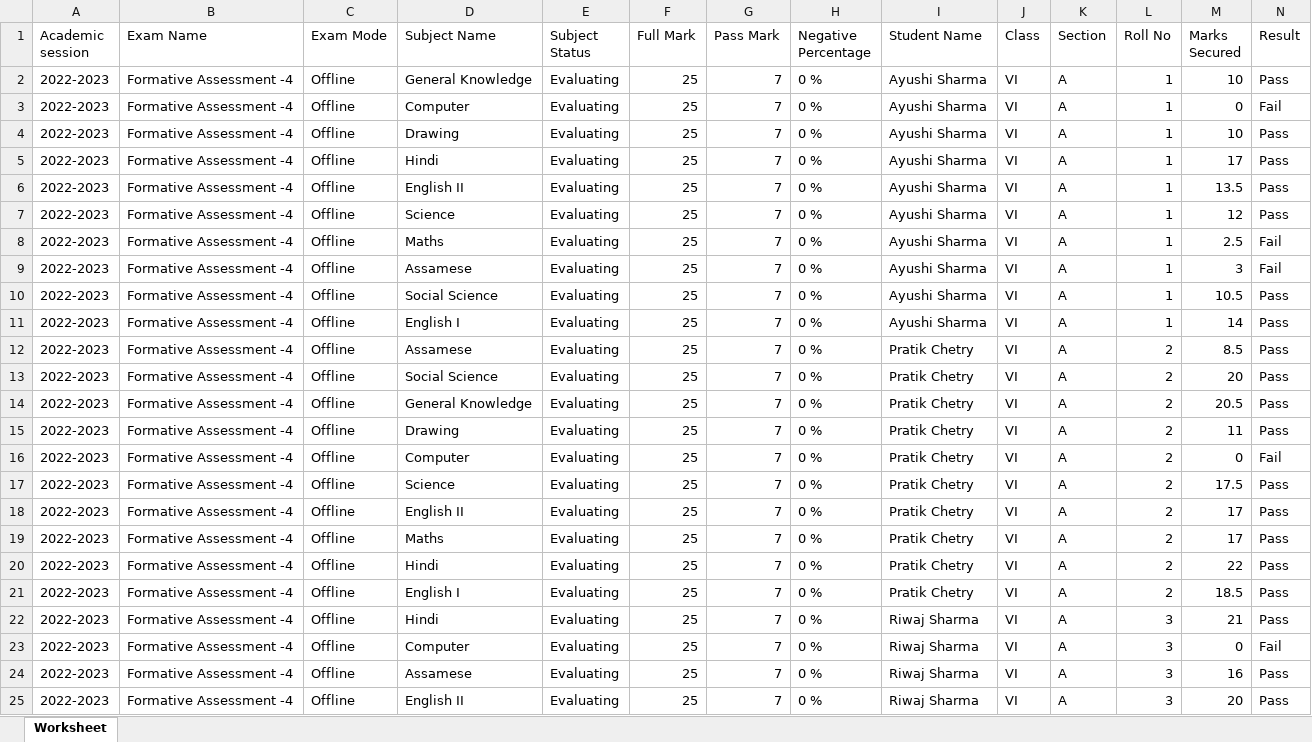
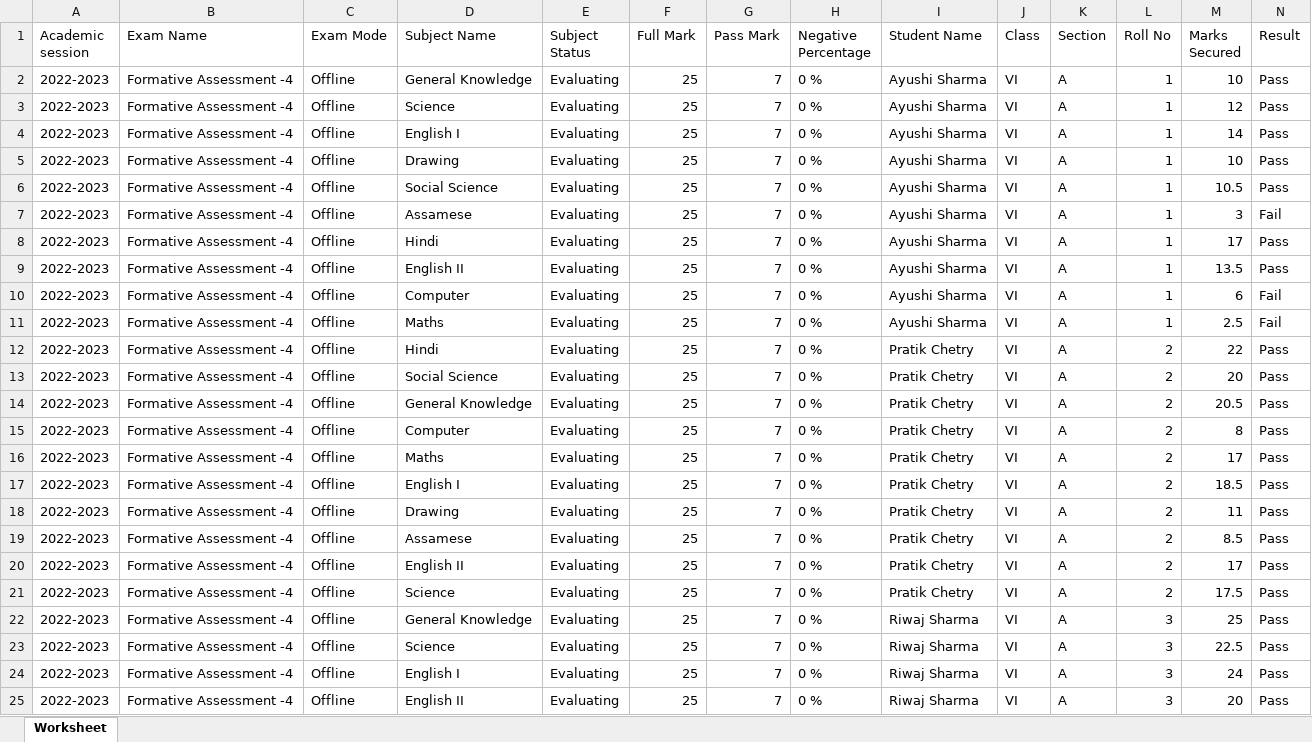
Before and after one commit to tek2991/Results, an Excel workbook: Class_VI/Formative Assessment -4_class_VI.xlsx, sheet Worksheet, drawn as a sheet; only a part is shown; values as stored, in another font and other column widths than the file's, no borders; removed rows and columns are numbered as before the commit, all else as after; the diff covers the shown part only; the diff names each change by its address in the sheet, - before the commit and + after, or states it on an @@ line.

```diff
--- a/Class_VI/Formative Assessment -4_class_VI.xlsx (sheet Worksheet)
+++ b/Class_VI/Formative Assessment -4_class_VI.xlsx (sheet Worksheet)
-D3 (Subject Name): Computer
+D3 (Subject Name): Science
-M3 (Marks Secured): 0
+M3 (Marks Secured): 12
-N3 (Result): Fail
+N3 (Result): Pass
@@ row 11 moved to row 4: 2022-2023 @@
@@ row 10 moved to row 6: 2022-2023 @@
@@ row 9 moved to row 7: 2022-2023 @@
-D10 (Subject Name): Science
+D10 (Subject Name): Computer
-M10 (Marks Secured): 12
+M10 (Marks Secured): 6
-N10 (Result): Pass
+N10 (Result): Fail
-row 12: 2022-2023 | Formative Assessment -4 | Offline | Assamese | Evaluating | 25 | 7 | 0 % | Pratik Chetry | VI | A | 2 | 8.5 | Pass
@@ row 20 moved to row 12: 2022-2023 @@
+row 15: 2022-2023 | Formative Assessment -4 | Offline | Computer | Evaluating | 25 | 7 | 0 % | Pratik Chetry | VI | A | 2 | 8 | Pass
@@ row 19 moved to row 16: 2022-2023 @@
@@ row 21 moved to row 17: 2022-2023 @@
-D19 (Subject Name): Computer
+D19 (Subject Name): Assamese
-M19 (Marks Secured): 0
+M19 (Marks Secured): 8.5
-N19 (Result): Fail
+N19 (Result): Pass
@@ row 18 moved to row 20: 2022-2023 @@
@@ row 22 moved to row 31: 2022-2023 @@
-D22 (Subject Name): Computer
+D22 (Subject Name): General Knowledge
-M22 (Marks Secured): 0
+M22 (Marks Secured): 25
-N22 (Result): Fail
+N22 (Result): Pass
@@ row 24 moved to row 29: 2022-2023 @@
+row 23: 2022-2023 | Formative Assessment -4 | Offline | Science | Evaluating | 25 | 7 | 0 % | Riwaj Sharma | VI | A | 3 | 22.5 | Pass
@@ row 29 moved to row 24: 2022-2023 @@
```
Also changed, not shown: 15 added rows, 16 removed rows, 79 moved rows and 43 edited cells elsewhere in this sheet, Class_VI/Result_Final.xlsx, Class_VII/Annual Exam-2023_class_VII.xlsx, 7 other files.
